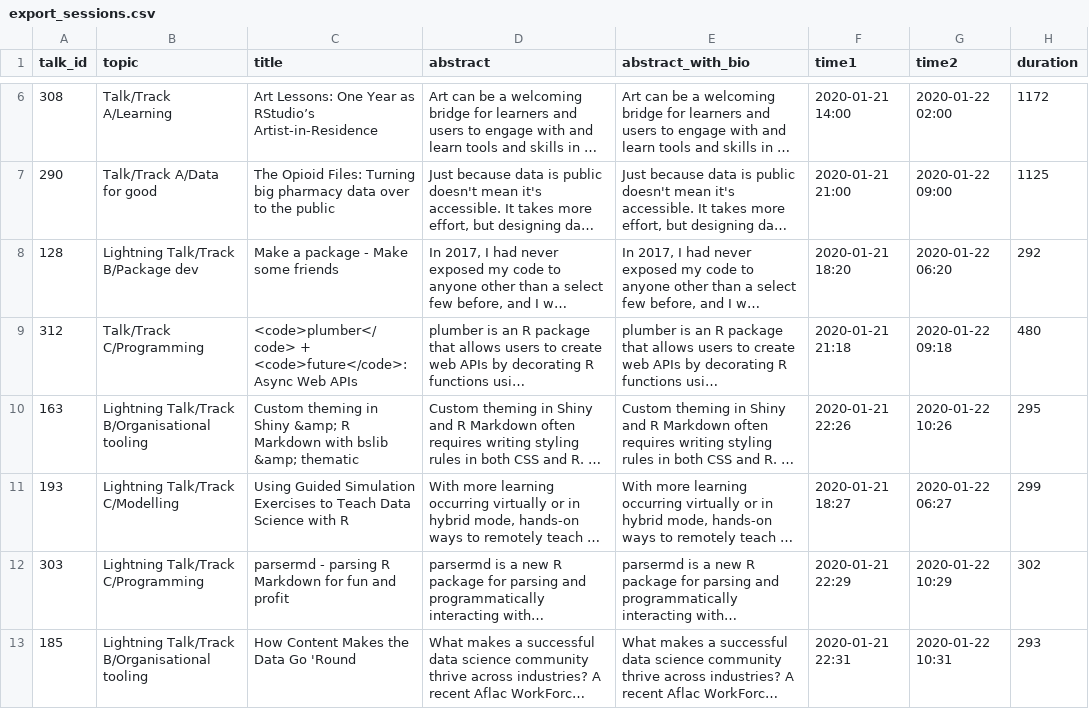
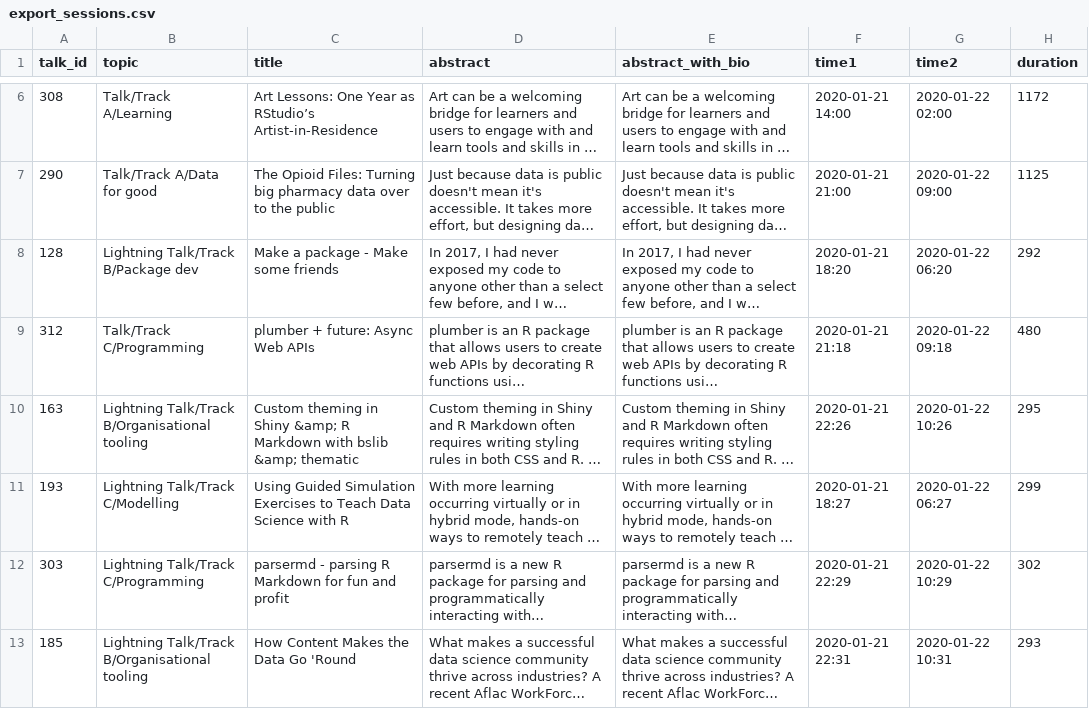
Before and after one commit to rstudio/rstudio-global-2021-program, a CSV file: export_sessions.csv, drawn as a sheet; only a part is shown, gaps mark what is left out; long unchanged cells end in …; the diff names each change by its address in the sheet, - before the commit and + after, or states it on an @@ line.

```diff
--- a/export_sessions.csv
+++ b/export_sessions.csv
-C9 (title): <code>plumber</code> + <code>future</code>: Async Web APIs
+C9 (title): plumber + future: Async Web APIs
```
Also changed, not shown: 1 other file.
